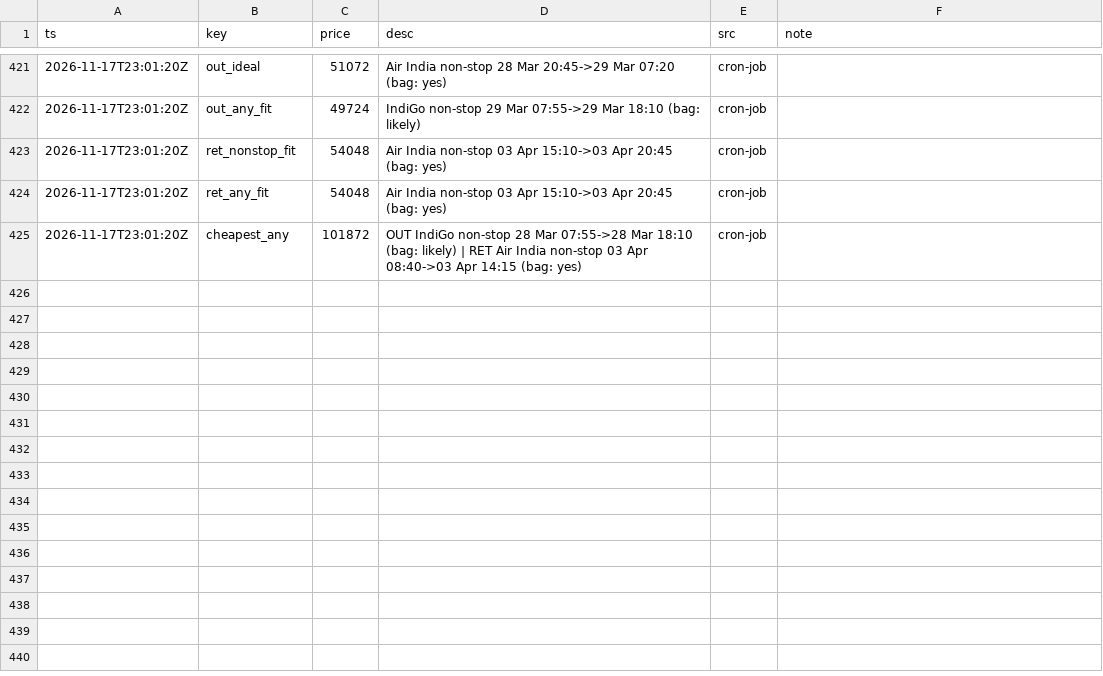
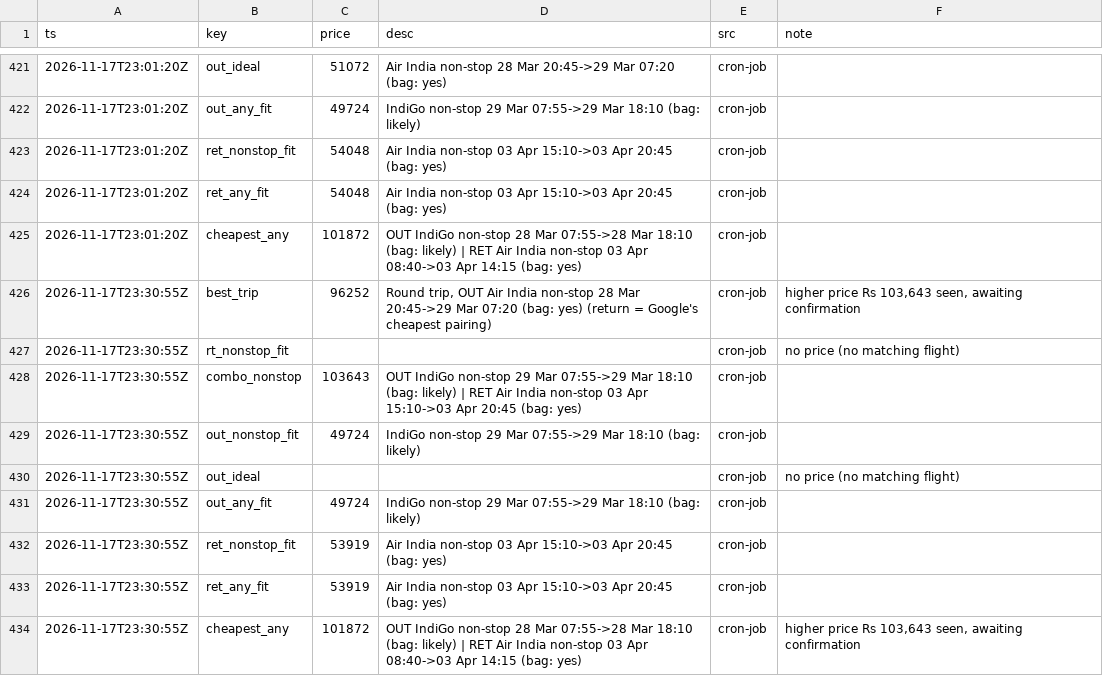
Before and after one commit to CrytecFusion101/flight-price-tracker, a CSV file: data/series.csv, drawn as a sheet; only a part is shown, gaps mark what is left out.

```diff
--- a/data/series.csv
+++ b/data/series.csv
@@ -425 +425,10 @@ ts,key,price,desc,src,note
 2026-11-17T23:01:20Z,cheapest_any,101872,OUT IndiGo non-stop 28 Mar 07:55->28 Mar 18:10 (bag: likely) | RET Air India non-stop 03 Apr 08:40->03 Apr 14:15 (bag: yes),cron-job,
+2026-11-17T23:30:55Z,best_trip,96252,"Round trip, OUT Air India non-stop 28 Mar 20:45->29 Mar 07:20 (bag: yes) (return = Google's cheapest pairing)",cron-job,"higher price Rs 103,643 seen, awaiting confirmation"
+2026-11-17T23:30:55Z,rt_nonstop_fit,,,cron-job,no price (no matching flight)
+2026-11-17T23:30:55Z,combo_nonstop,103643,OUT IndiGo non-stop 29 Mar 07:55->29 Mar 18:10 (bag: likely) | RET Air India non-stop 03 Apr 15:10->03 Apr 20:45 (bag: yes),cron-job,
+2026-11-17T23:30:55Z,out_nonstop_fit,49724,IndiGo non-stop 29 Mar 07:55->29 Mar 18:10 (bag: likely),cron-job,
+2026-11-17T23:30:55Z,out_ideal,,,cron-job,no price (no matching flight)
+2026-11-17T23:30:55Z,out_any_fit,49724,IndiGo non-stop 29 Mar 07:55->29 Mar 18:10 (bag: likely),cron-job,
+2026-11-17T23:30:55Z,ret_nonstop_fit,53919,Air India non-stop 03 Apr 15:10->03 Apr 20:45 (bag: yes),cron-job,
+2026-11-17T23:30:55Z,ret_any_fit,53919,Air India non-stop 03 Apr 15:10->03 Apr 20:45 (bag: yes),cron-job,
+2026-11-17T23:30:55Z,cheapest_any,101872,OUT IndiGo non-stop 28 Mar 07:55->28 Mar 18:10 (bag: likely) | RET Air India non-stop 03 Apr 08:40->03 Apr 14:15 (bag: yes),cron-job,"higher price Rs 103,643 seen, awaiting confirmation"
```
Also changed, not shown: data/observations/2026-11.csv, data/runs.csv, 2 other files.
